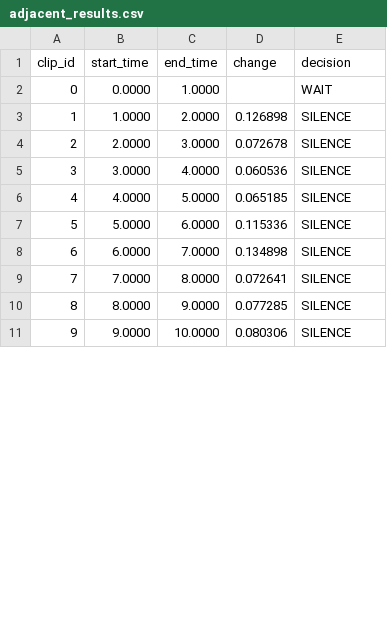
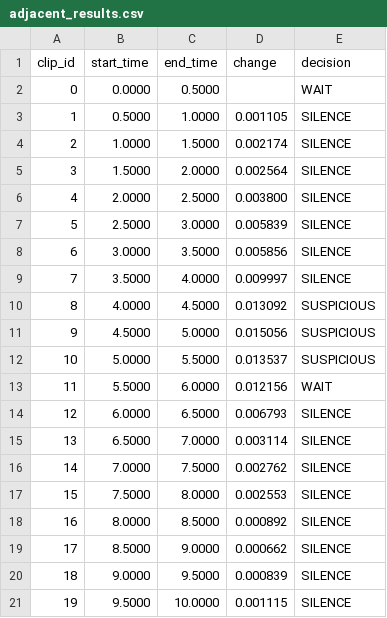
Before and after one commit to jwLiu-zlt/VideoMLLMs_test, a CSV file: outputs/adjacent_results.csv, drawn as a sheet; only a part is shown; addresses are those after the commit; the diff covers the shown part only; the diff names each change by its address in the sheet, - before the commit and + after, or states it on an @@ line.

```diff
--- a/outputs/adjacent_results.csv
+++ b/outputs/adjacent_results.csv
-C2 (end_time): 1.0000
+C2 (end_time): 0.5000
+row 3: 1 | 0.5000 | 1.0000 | 0.001105 | SILENCE
@@ column A (clip_id) renumbered between rows 4 and 26 @@
-C4 (end_time): 2.0000
+C4 (end_time): 1.5000
-D4 (change): 0.126898
+D4 (change): 0.002174
+row 5: 3 | 1.5000 | 2.0000 | 0.002564 | SILENCE
-C6 (end_time): 3.0000
+C6 (end_time): 2.5000
-D6 (change): 0.072678
+D6 (change): 0.003800
+row 7: 5 | 2.5000 | 3.0000 | 0.005839 | SILENCE
-C8 (end_time): 4.0000
+C8 (end_time): 3.5000
-D8 (change): 0.060536
+D8 (change): 0.005856
+row 9: 7 | 3.5000 | 4.0000 | 0.009997 | SILENCE
-C10 (end_time): 5.0000
+C10 (end_time): 4.5000
-D10 (change): 0.065185
+D10 (change): 0.013092
-E10 (decision): SILENCE
+E10 (decision): SUSPICIOUS
+row 11: 9 | 4.5000 | 5.0000 | 0.015056 | SUSPICIOUS
-C12 (end_time): 6.0000
+C12 (end_time): 5.5000
-D12 (change): 0.115336
+D12 (change): 0.013537
-E12 (decision): SILENCE
+E12 (decision): SUSPICIOUS
+row 13: 11 | 5.5000 | 6.0000 | 0.012156 | WAIT
-C14 (end_time): 7.0000
+C14 (end_time): 6.5000
-D14 (change): 0.134898
+D14 (change): 0.006793
+row 15: 13 | 6.5000 | 7.0000 | 0.003114 | SILENCE
-C16 (end_time): 8.0000
+C16 (end_time): 7.5000
-D16 (change): 0.072641
+D16 (change): 0.002762
+row 17: 15 | 7.5000 | 8.0000 | 0.002553 | SILENCE
-C18 (end_time): 9.0000
+C18 (end_time): 8.5000
-D18 (change): 0.077285
+D18 (change): 0.000892
+row 19: 17 | 8.5000 | 9.0000 | 0.000662 | SILENCE
-C20 (end_time): 10.0000
+C20 (end_time): 9.5000
-D20 (change): 0.080306
+D20 (change): 0.000839
+row 21: 19 | 9.5000 | 10.0000 | 0.001115 | SILENCE
```
Also changed, not shown: 3 added rows, 17 removed rows and 6 edited cells elsewhere in this file, outputs/prototype_results.csv, 55 other files.
